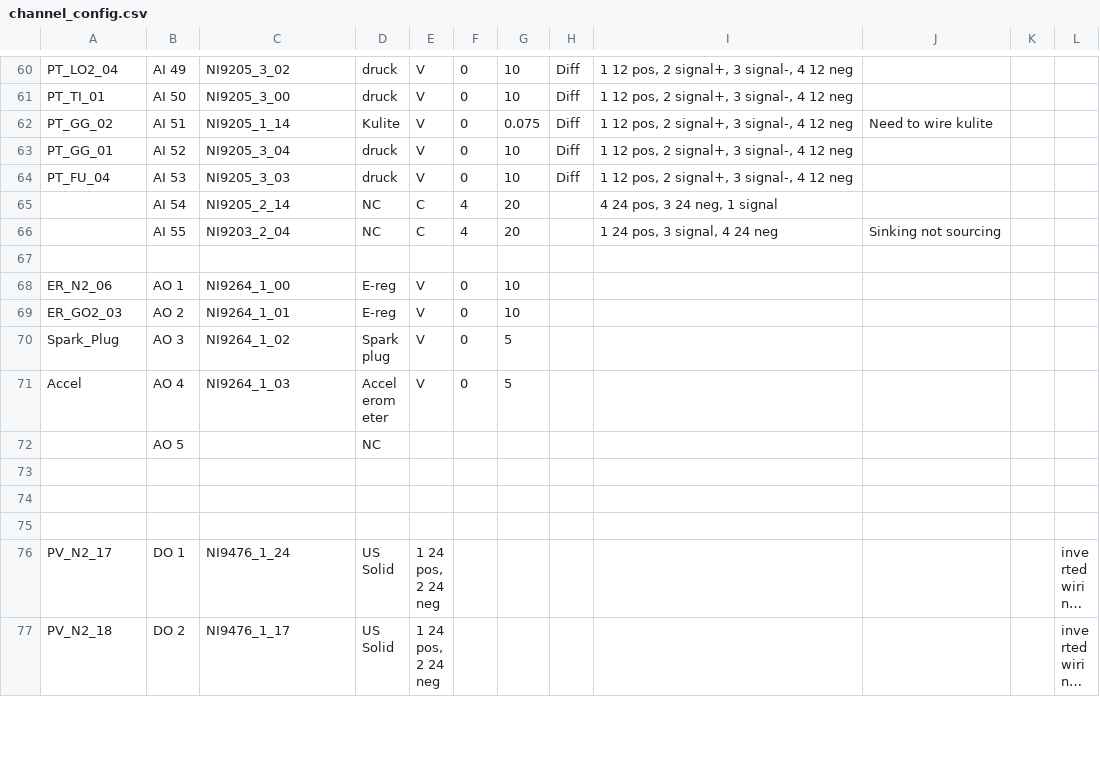
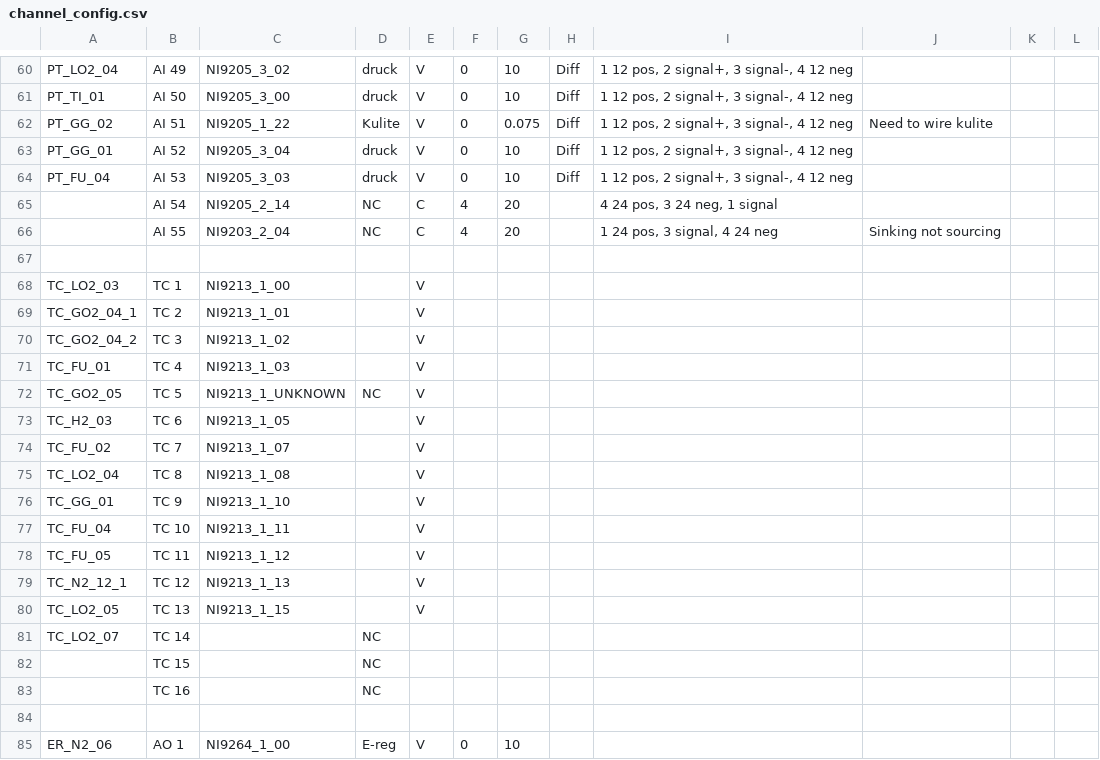
Before and after one commit to PURPL-Purdue/Software_Tools, a CSV file: Synnax Tools/core_config/channel_config.csv, drawn as a sheet; only a part is shown, gaps mark what is left out; the shorter side is filled out with more unchanged rows; long unchanged cells end in …; the diff covers the shown part only.

Commit message:
configs working. The calculated channel does not work, need to fix

```diff
--- a/Synnax Tools/core_config/channel_config.csv
+++ b/Synnax Tools/core_config/channel_config.csv
@@ -61,3 +61,3 @@ PT_LO2_04,AI 49,NI9205_3_02,druck,V,0,10,Diff,"1 12 pos, 2 signal+, 3 signal-, 4
 PT_TI_01,AI 50,NI9205_3_00,druck,V,0,10,Diff,"1 12 pos, 2 signal+, 3 signal-, 4 12 neg",,,
-PT_GG_02,AI 51,NI9205_1_14,Kulite,V,0,0.075,Diff,"1 12 pos, 2 signal+, 3 signal-, 4 12 neg",Need to wire kulite,,
+PT_GG_02,AI 51,NI9205_1_22,Kulite,V,0,0.075,Diff,"1 12 pos, 2 signal+, 3 signal-, 4 12 neg",Need to wire kulite,,
 PT_GG_01,AI 52,NI9205_3_04,druck,V,0,10,Diff,"1 12 pos, 2 signal+, 3 signal-, 4 12 neg",,,
@@ -66,2 +66,19 @@ PT_FU_04,AI 53,NI9205_3_03,druck,V,0,10,Diff,"1 12 pos, 2 signal+, 3 signal-, 4
 ,AI 55,NI9203_2_04,NC,C,4,20,,"1 24 pos, 3 signal, 4 24 neg",Sinking not sourcing,,
+,,,,,,,,,,,
+TC_LO2_03,TC 1,NI9213_1_00,,V,,,,,,,
+TC_GO2_04_1,TC 2,NI9213_1_01,,V,,,,,,,
+TC_GO2_04_2,TC 3,NI9213_1_02,,V,,,,,,,
+TC_FU_01,TC 4,NI9213_1_03,,V,,,,,,,
+TC_GO2_05,TC 5,NI9213_1_UNKNOWN,NC,V,,,,,,,
+TC_H2_03,TC 6,NI9213_1_05,,V,,,,,,,
+TC_FU_02,TC 7,NI9213_1_07,,V,,,,,,,
+TC_LO2_04,TC 8,NI9213_1_08,,V,,,,,,,
+TC_GG_01,TC 9,NI9213_1_10,,V,,,,,,,
+TC_FU_04,TC 10,NI9213_1_11,,V,,,,,,,
+TC_FU_05,TC 11,NI9213_1_12,,V,,,,,,,
+TC_N2_12_1,TC 12,NI9213_1_13,,V,,,,,,,
+TC_LO2_05,TC 13,NI9213_1_15,,V,,,,,,,
+TC_LO2_07,TC 14,,NC,,,,,,,,
+,TC 15,,NC,,,,,,,,
+,TC 16,,NC,,,,,,,,
 ,,,,,,,,,,,
```
Also changed, not shown: 3 edited cells elsewhere in this file, Synnax Tools/core_config/depracated_config/channel_config.csv, 3 other files.
